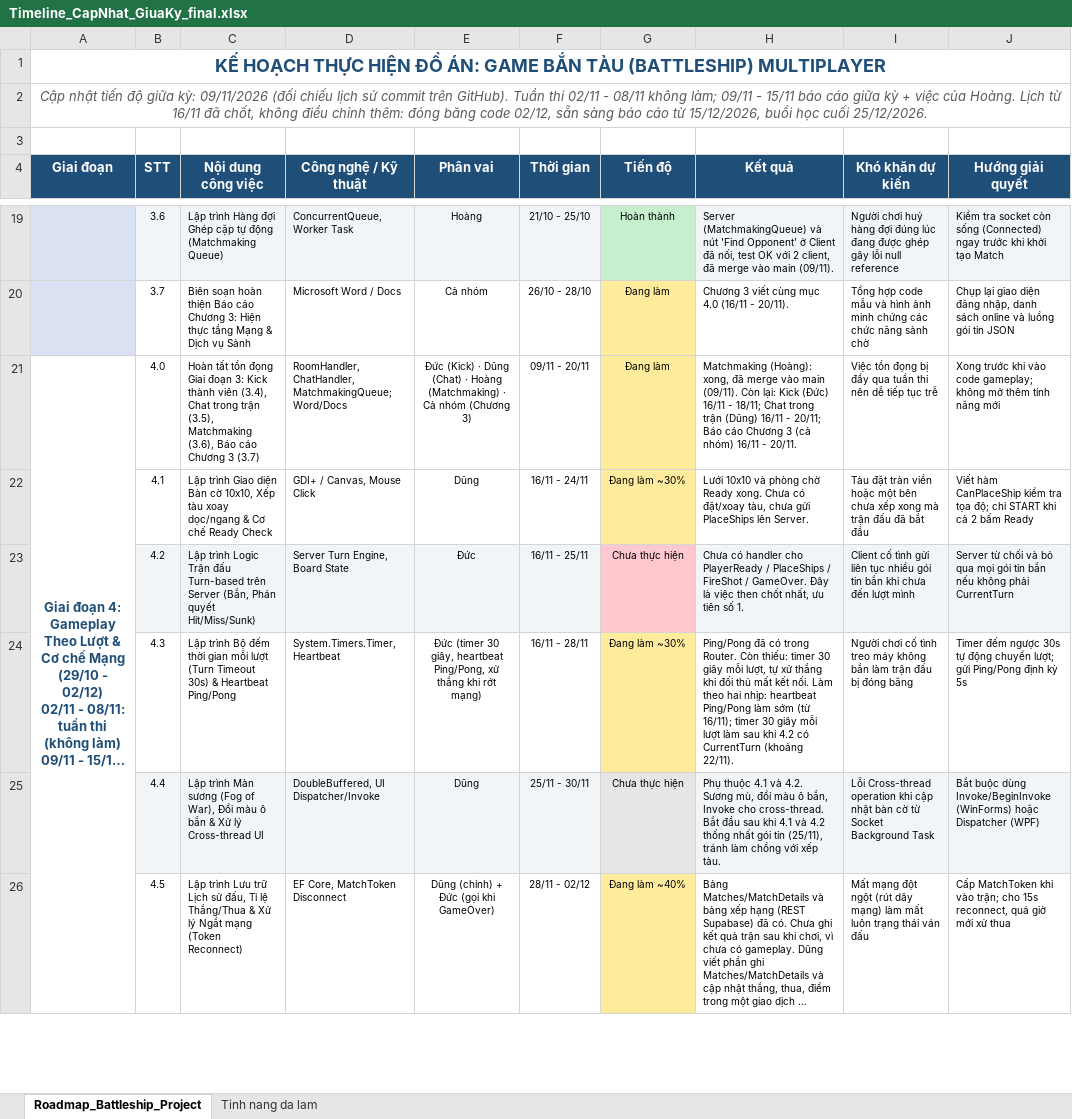
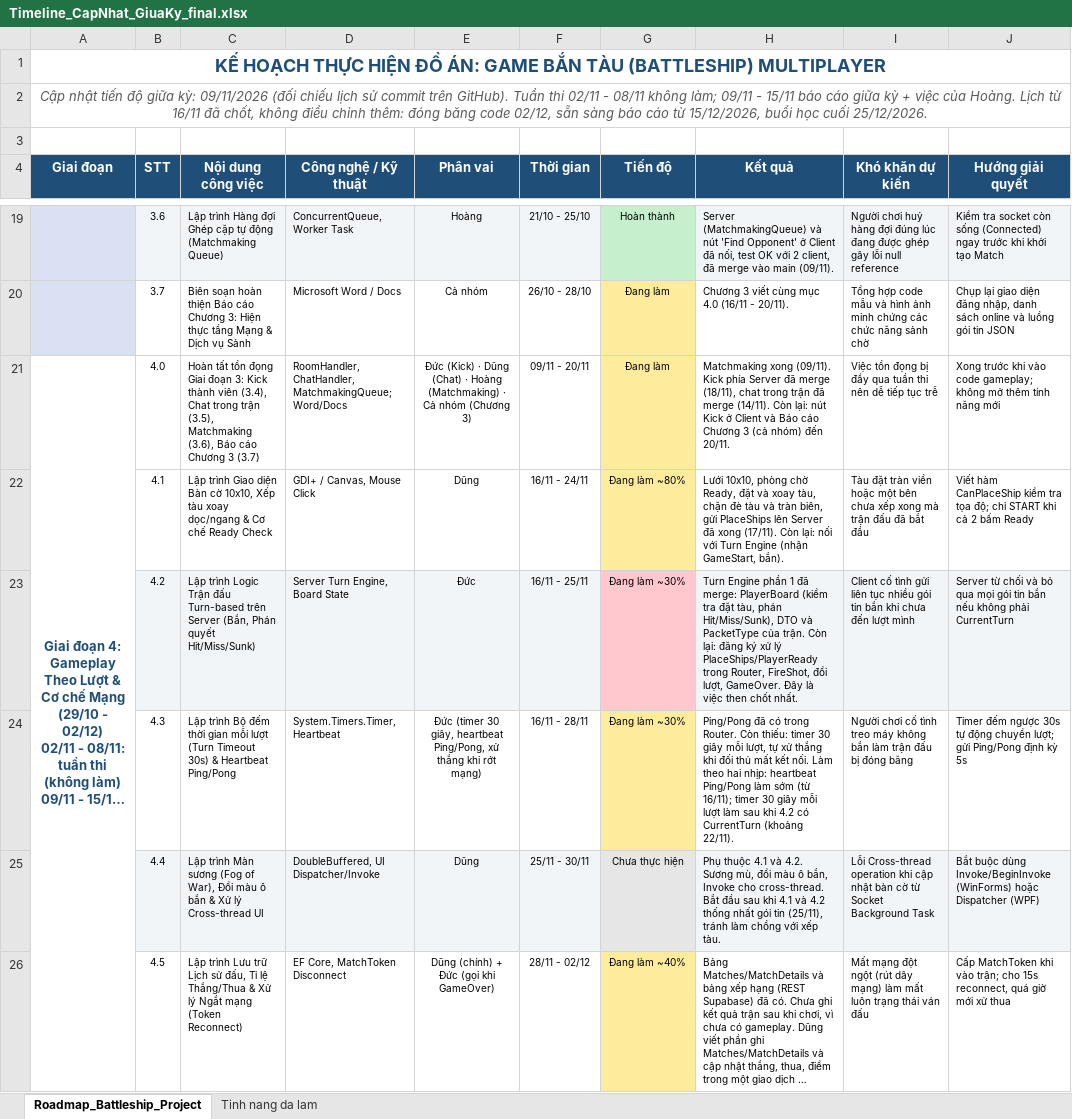
Before and after one commit to h2okisme57/NT106_Proj, an Excel workbook: docs/Timeline_CapNhat_GiuaKy_final.xlsx, sheet Roadmap_Battleship_Project, drawn as a sheet; only a part is shown, gaps mark what is left out; long unchanged cells end in …; values as stored, in another font and other column widths than the file's, no borders; the diff covers the shown part only; the diff names each change by its address in the sheet, - before the commit and + after, or states it on an @@ line.

```diff
--- a/docs/Timeline_CapNhat_GiuaKy_final.xlsx (sheet Roadmap_Battleship_Project)
+++ b/docs/Timeline_CapNhat_GiuaKy_final.xlsx (sheet Roadmap_Battleship_Project)
-H21 (Kết quả): Matchmaking (Hoàng): xong, đã merge vào main (09/11). Còn lại: Kick (Đức) 16/11 - 18/11; Chat trong trận (Dũng) 16/11 - 20/11; Báo cáo Chương 3 (cả nhóm) 16/11 - 20/11.
+H21 (Kết quả): Matchmaking xong (09/11). Kick phía Server đã merge (18/11), chat trong trận đã merge (14/11). Còn lại: nút Kick ở Client và Báo cáo Chương 3 (cả nhóm) đến 20/11.
-G22 (Tiến độ): Đang làm ~30%
+G22 (Tiến độ): Đang làm ~80%
-H22 (Kết quả): Lưới 10x10 và phòng chờ Ready xong. Chưa có đặt/xoay tàu, chưa gửi PlaceShips lên Server.
+H22 (Kết quả): Lưới 10x10, phòng chờ Ready, đặt và xoay tàu, chặn đè tàu và tràn biên, gửi PlaceShips lên Server đã xong (17/11). Còn lại: nối với Turn Engine (nhận GameStart, bắn).
-G23 (Tiến độ): Chưa thực hiện
+G23 (Tiến độ): Đang làm ~30%
-H23 (Kết quả): Chưa có handler cho PlayerReady / PlaceShips / FireShot / GameOver. Đây là việc then chốt nhất, ưu tiên số 1.
+H23 (Kết quả): Turn Engine phần 1 đã merge: PlayerBoard (kiểm tra đặt tàu, phán Hit/Miss/Sunk), DTO và PacketType của trận. Còn lại: đăng ký xử lý PlaceShips/PlayerReady trong Router, FireShot, đổi lượt, GameOver. Đây là việc then chốt nhất.
```
Also changed, not shown: 1 added row and 8 edited cells elsewhere in this sheet, 4 other files.
